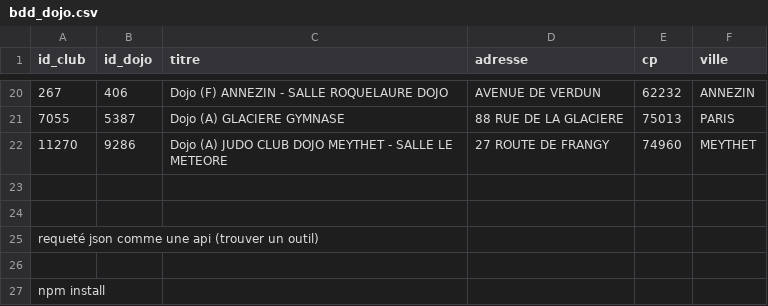
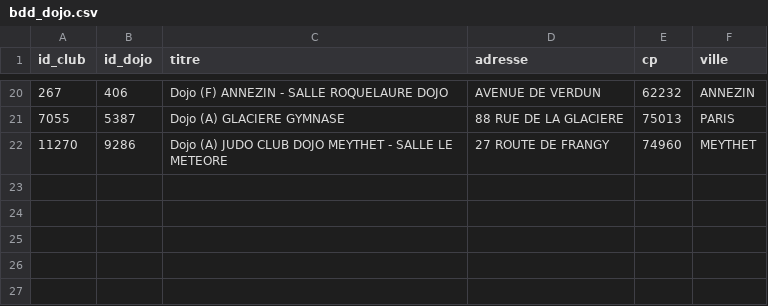
Before and after one commit to GodofBaguette/geoturtle, a CSV file: bdd_dojo.csv, drawn as a sheet; only a part is shown, gaps mark what is left out; the diff names each change by its address in the sheet, - before the commit and + after, or states it on an @@ line.

```diff
--- a/bdd_dojo.csv
+++ b/bdd_dojo.csv
-row 23: (empty)
-row 24: (empty)
-row 25: requeté json comme une api (trouver un outil)
-row 26: (empty)
-row 27: npm install
```
Also changed, not shown: 2 other files.
